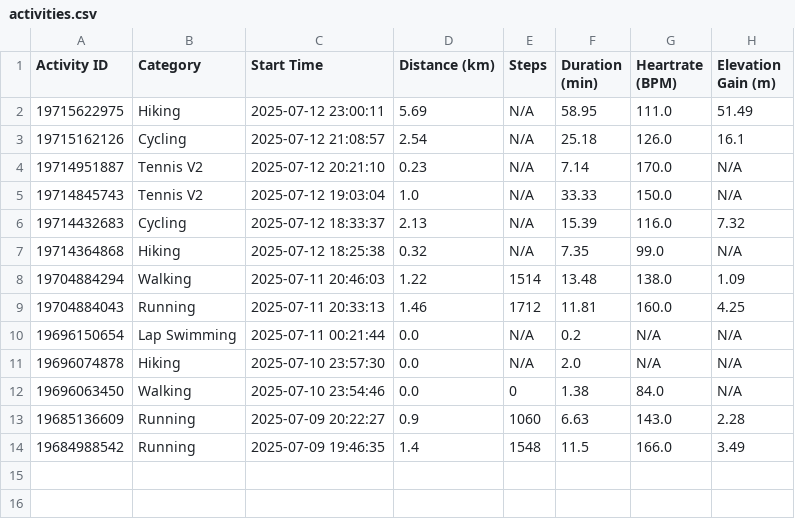
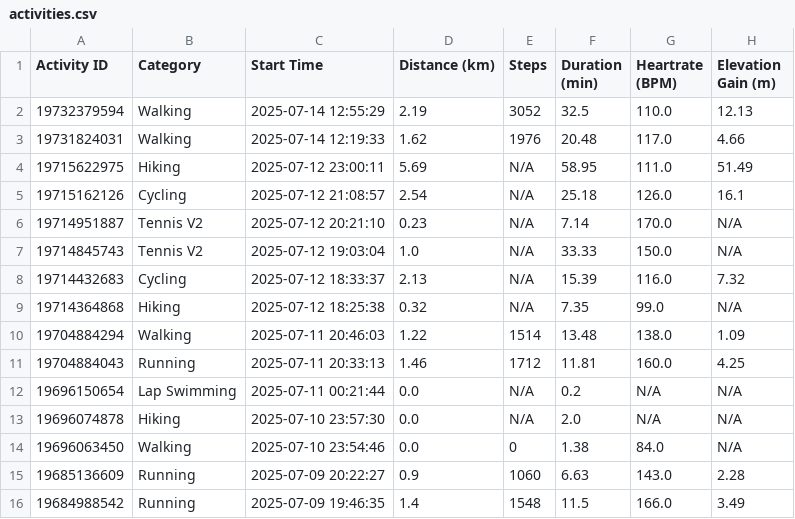
Before and after one commit to A5yncX/my_running, a CSV file: src/components/activities.csv, drawn as a sheet.

```diff
--- a/src/components/activities.csv
+++ b/src/components/activities.csv
@@ -1,2 +1,4 @@
 Activity ID,Category,Start Time,Distance (km),Steps,Duration (min),Heartrate (BPM),Elevation Gain (m)
+19732379594,Walking,2025-07-14 12:55:29,2.19,3052,32.5,110.0,12.13
+19731824031,Walking,2025-07-14 12:19:33,1.62,1976,20.48,117.0,4.66
 19715622975,Hiking,2025-07-12 23:00:11,5.69,N/A,58.95,111.0,51.49
```
